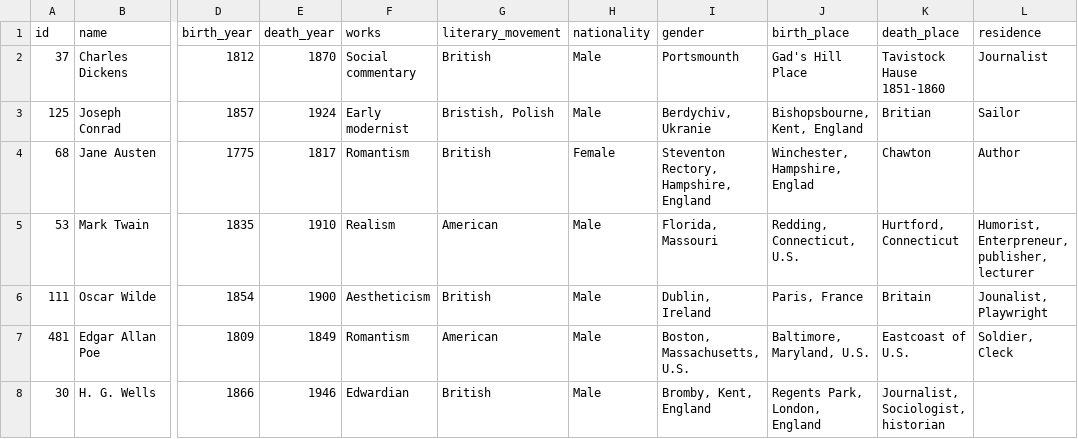
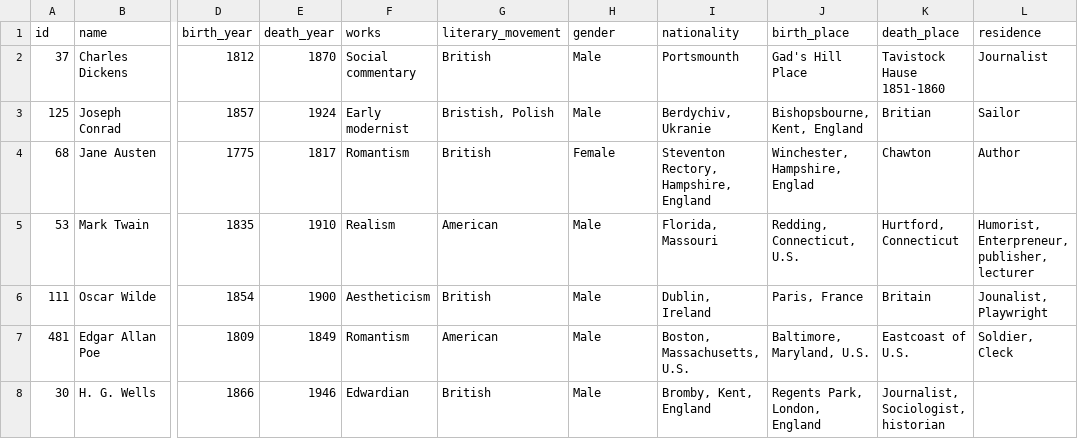
Before and after one commit to syrkis/proscio, a CSV file: data/authors.csv, drawn as a sheet; only a part is shown, gaps mark what is left out; the diff names each change by its address in the sheet, - before the commit and + after, or states it on an @@ line.

Commit message:
Update authors.csv

```diff
--- a/data/authors.csv
+++ b/data/authors.csv
-H1: nationality
+H1: gender
-I1: gender
+I1: nationality
```
